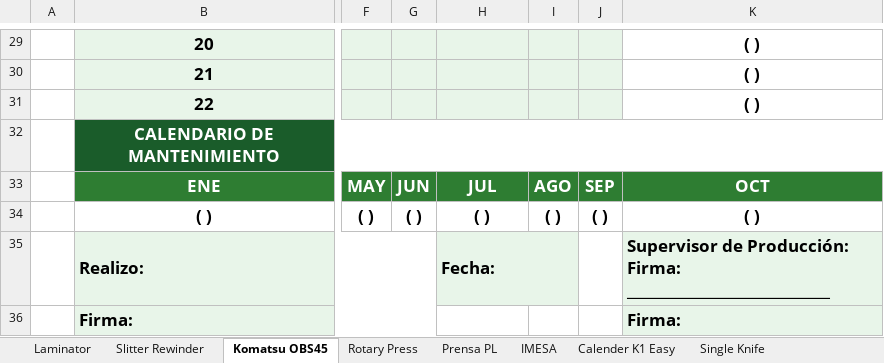
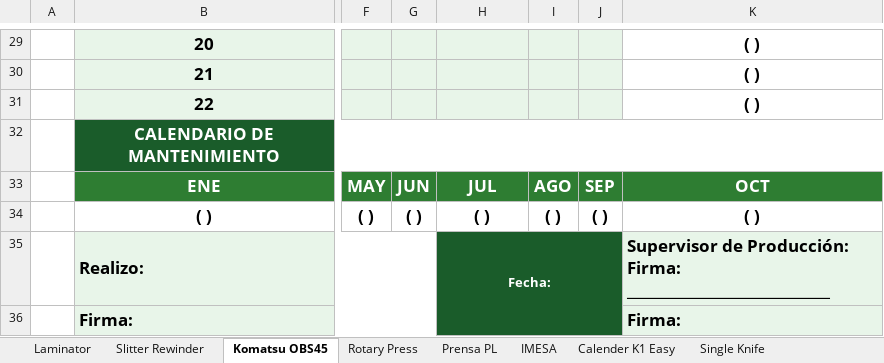
Before and after one commit to marianoleyva2608-lab/mantos, an Excel workbook: MTTO_Preventivo_Conversion_2026.xlsx, sheet Komatsu OBS45, drawn as a sheet; only a part is shown, gaps mark what is left out; values as stored, in another font and other column widths than the file's, no borders; charts and pictures not drawn; the diff names each change by its address in the sheet, - before the commit and + after, or states it on an @@ line.

Commit message:
Fix: celda Fecha verde centrada en Komatsu y Calender K1 Easy (expandir a H:J x 2 filas)

```diff
--- a/MTTO_Preventivo_Conversion_2026.xlsx (sheet Komatsu OBS45)
+++ b/MTTO_Preventivo_Conversion_2026.xlsx (sheet Komatsu OBS45)
@@ H35 fill: #E8F5E9 → #1A5C2A, text colour: black → #FFFFFF, text size: smaller, alignment: left → center @@
-H35:I35 merged
+H35:J36 merged
```
Also changed, not shown: sheet Calender K1 Easy.
